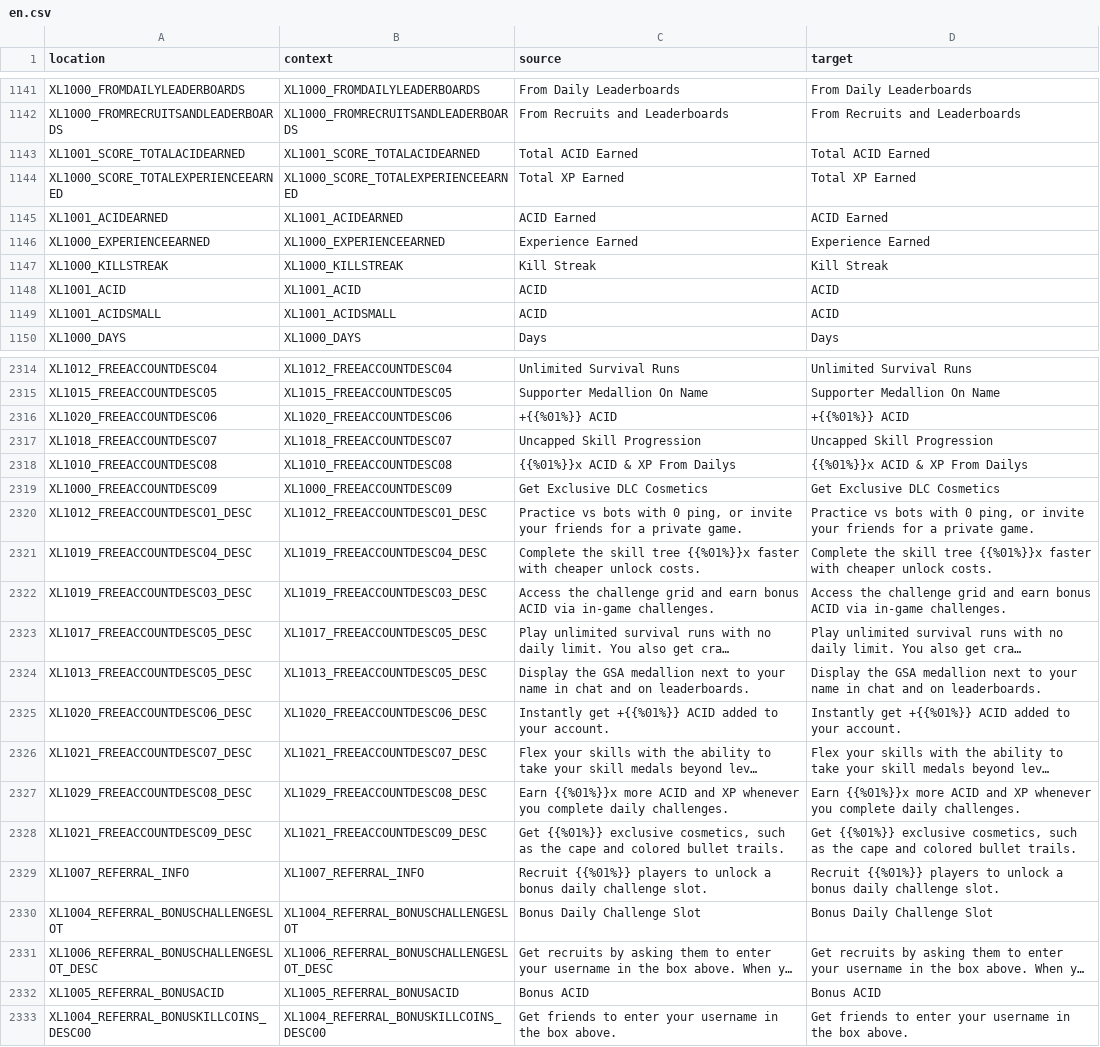
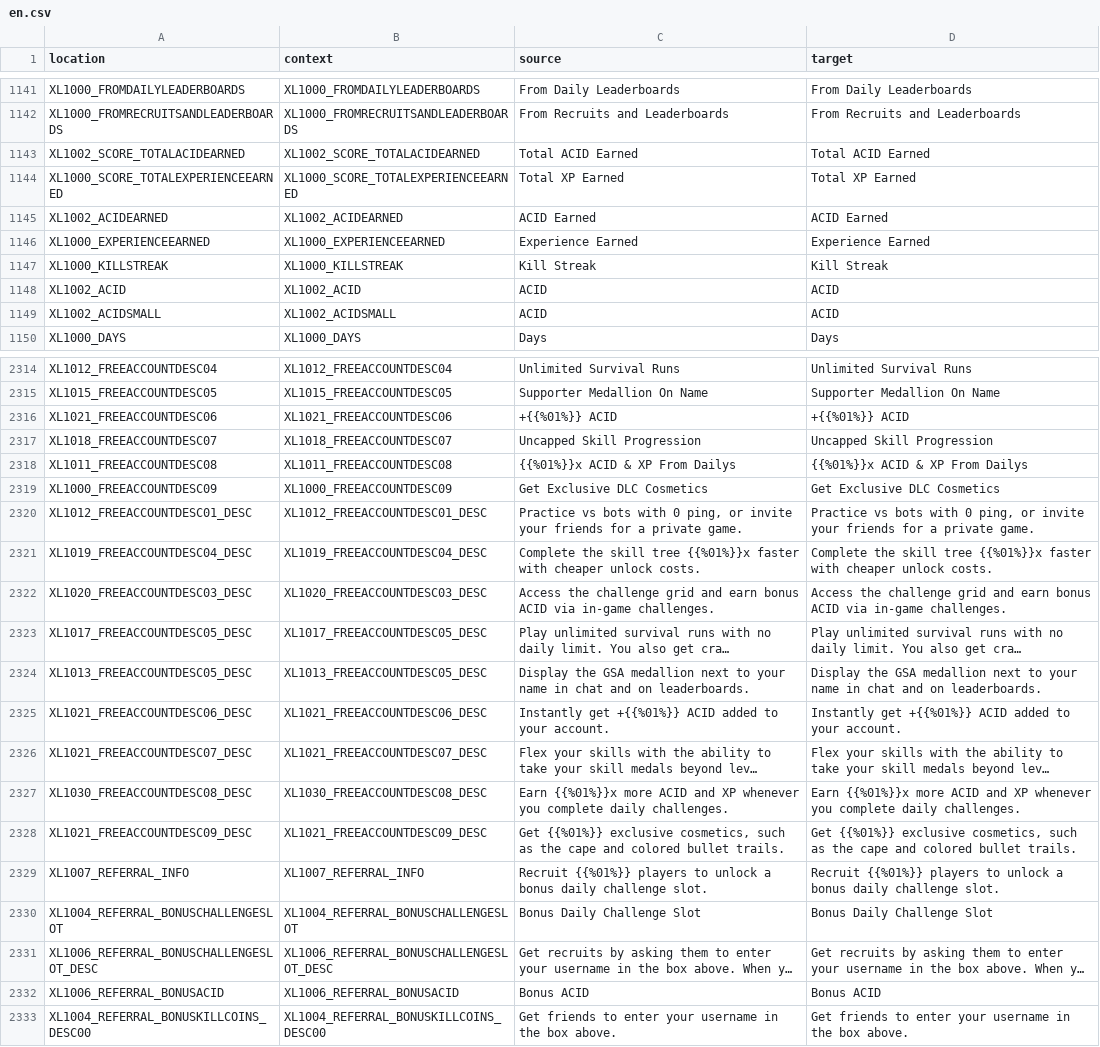
Before and after one commit to bencelot/GeneshiftTranslations, a CSV file: en.csv, drawn as a sheet; only a part is shown, gaps mark what is left out; long unchanged cells end in …; removed rows and columns are numbered as before the commit, all else as after; the diff covers the shown part only; the diff names each change by its address in the sheet, - before the commit and + after, or states it on an @@ line.

```diff
--- a/en.csv
+++ b/en.csv
-A1143 (location): XL1001_SCORE_TOTALACIDEARNED
+A1143 (location): XL1002_SCORE_TOTALACIDEARNED
-B1143 (context): XL1001_SCORE_TOTALACIDEARNED
+B1143 (context): XL1002_SCORE_TOTALACIDEARNED
-A1145 (location): XL1001_ACIDEARNED
+A1145 (location): XL1002_ACIDEARNED
-B1145 (context): XL1001_ACIDEARNED
+B1145 (context): XL1002_ACIDEARNED
-row 1148: XL1001_ACID | XL1001_ACID | ACID | ACID
+row 1148: XL1002_ACID | XL1002_ACID | ACID | ACID
-A1149 (location): XL1001_ACIDSMALL
+A1149 (location): XL1002_ACIDSMALL
-B1149 (context): XL1001_ACIDSMALL
+B1149 (context): XL1002_ACIDSMALL
-A2316 (location): XL1020_FREEACCOUNTDESC06
+A2316 (location): XL1021_FREEACCOUNTDESC06
-B2316 (context): XL1020_FREEACCOUNTDESC06
+B2316 (context): XL1021_FREEACCOUNTDESC06
-A2318 (location): XL1010_FREEACCOUNTDESC08
+A2318 (location): XL1011_FREEACCOUNTDESC08
-B2318 (context): XL1010_FREEACCOUNTDESC08
+B2318 (context): XL1011_FREEACCOUNTDESC08
-A2322 (location): XL1019_FREEACCOUNTDESC03_DESC
+A2322 (location): XL1020_FREEACCOUNTDESC03_DESC
-B2322 (context): XL1019_FREEACCOUNTDESC03_DESC
+B2322 (context): XL1020_FREEACCOUNTDESC03_DESC
-A2325 (location): XL1020_FREEACCOUNTDESC06_DESC
+A2325 (location): XL1021_FREEACCOUNTDESC06_DESC
-B2325 (context): XL1020_FREEACCOUNTDESC06_DESC
+B2325 (context): XL1021_FREEACCOUNTDESC06_DESC
-A2327 (location): XL1029_FREEACCOUNTDESC08_DESC
+A2327 (location): XL1030_FREEACCOUNTDESC08_DESC
-B2327 (context): XL1029_FREEACCOUNTDESC08_DESC
+B2327 (context): XL1030_FREEACCOUNTDESC08_DESC
-A2332 (location): XL1005_REFERRAL_BONUSACID
+A2332 (location): XL1006_REFERRAL_BONUSACID
-B2332 (context): XL1005_REFERRAL_BONUSACID
+B2332 (context): XL1006_REFERRAL_BONUSACID
```
Also changed, not shown: 58 edited cells elsewhere in this file, de.csv, es_AR.csv, 4 other files.
